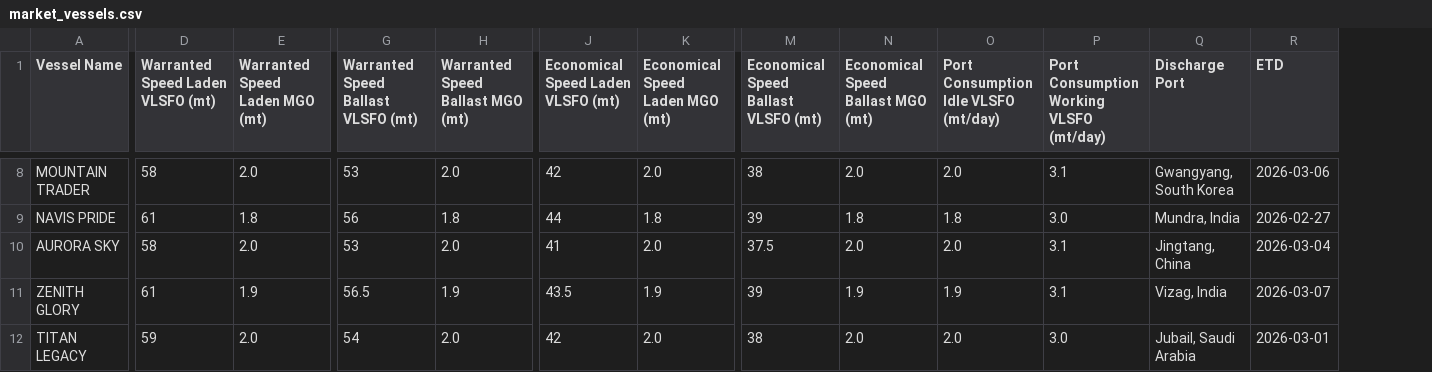
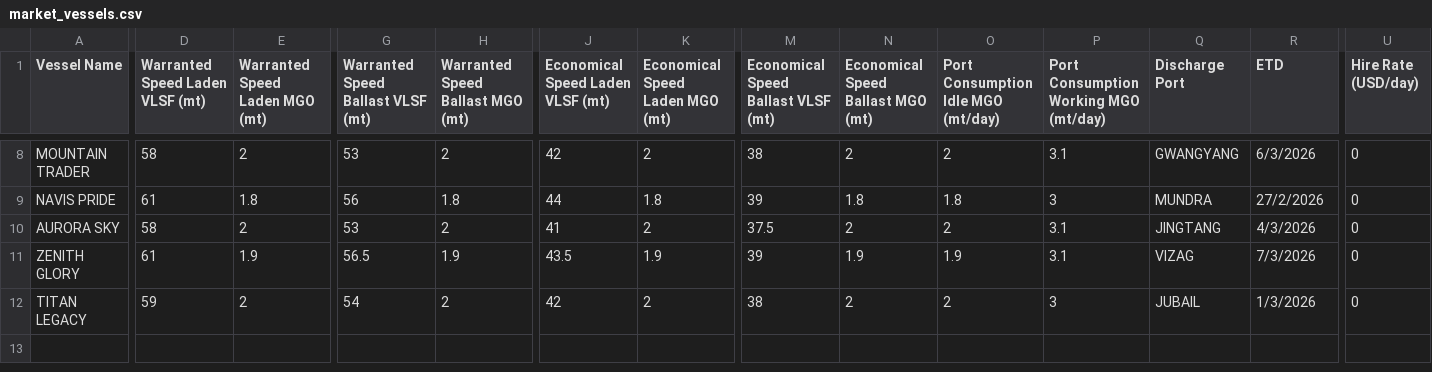
Before and after one commit to dhcchh/Team-xgboostedv2---SMU_BIA_2026_Datathon, a CSV file: data/market_vessels.csv, drawn as a sheet; only a part is shown, gaps mark what is left out; the diff covers the shown part only; the diff names each change by its address in the sheet, - before the commit and + after, or states it on an @@ line.

```diff
--- a/data/market_vessels.csv
+++ b/data/market_vessels.csv
+column U (Hire Rate (USD/day)), rows 8-12: all 0
-D1: Warranted Speed Laden VLSFO (mt)
+D1: Warranted Speed Laden VLSF (mt)
-G1: Warranted Speed Ballast VLSFO (mt)
+G1: Warranted Speed Ballast VLSF (mt)
-J1: Economical Speed Laden VLSFO (mt)
+J1: Economical Speed Laden VLSF (mt)
-M1: Economical Speed Ballast VLSFO (mt)
+M1: Economical Speed Ballast VLSF (mt)
-O1: Port Consumption Idle VLSFO (mt/day)
+O1: Port Consumption Idle MGO (mt/day)
-P1: Port Consumption Working VLSFO (mt/day)
+P1: Port Consumption Working MGO (mt/day)
-E8 (Warranted Speed Laden MGO (mt)): 2.0
+E8 (Warranted Speed Laden MGO (mt)): 2
-H8 (Warranted Speed Ballast MGO (mt)): 2.0
+H8 (Warranted Speed Ballast MGO (mt)): 2
-K8 (Economical Speed Laden MGO (mt)): 2.0
+K8 (Economical Speed Laden MGO (mt)): 2
-N8: 2.0
+N8: 2
-O8: 2.0
+O8: 2
-Q8 (Discharge Port): Gwangyang, South Korea
+Q8 (Discharge Port): GWANGYANG
-R8 (ETD): 2026-03-06
+R8 (ETD): 6/3/2026
-P9: 3.0
+P9: 3
-Q9 (Discharge Port): Mundra, India
+Q9 (Discharge Port): MUNDRA
-R9 (ETD): 2026-02-27
+R9 (ETD): 27/2/2026
-E10 (Warranted Speed Laden MGO (mt)): 2.0
+E10 (Warranted Speed Laden MGO (mt)): 2
-H10 (Warranted Speed Ballast MGO (mt)): 2.0
+H10 (Warranted Speed Ballast MGO (mt)): 2
-K10 (Economical Speed Laden MGO (mt)): 2.0
+K10 (Economical Speed Laden MGO (mt)): 2
-N10: 2.0
+N10: 2
-O10: 2.0
+O10: 2
-Q10 (Discharge Port): Jingtang, China
+Q10 (Discharge Port): JINGTANG
-R10 (ETD): 2026-03-04
+R10 (ETD): 4/3/2026
-Q11 (Discharge Port): Vizag, India
+Q11 (Discharge Port): VIZAG
-R11 (ETD): 2026-03-07
+R11 (ETD): 7/3/2026
-E12 (Warranted Speed Laden MGO (mt)): 2.0
+E12 (Warranted Speed Laden MGO (mt)): 2
-H12 (Warranted Speed Ballast MGO (mt)): 2.0
+H12 (Warranted Speed Ballast MGO (mt)): 2
-K12 (Economical Speed Laden MGO (mt)): 2.0
+K12 (Economical Speed Laden MGO (mt)): 2
-N12: 2.0
+N12: 2
-O12: 2.0
+O12: 2
-P12: 3.0
+P12: 3
-Q12 (Discharge Port): Jubail, Saudi Arabia
+Q12 (Discharge Port): JUBAIL
-R12 (ETD): 2026-03-01
+R12 (ETD): 1/3/2026
```
Also changed, not shown: 34 edited cells elsewhere in this file, data/bunker_forward_curve.csv, data/cargill_capesize_vessels.csv, 2 other files.
